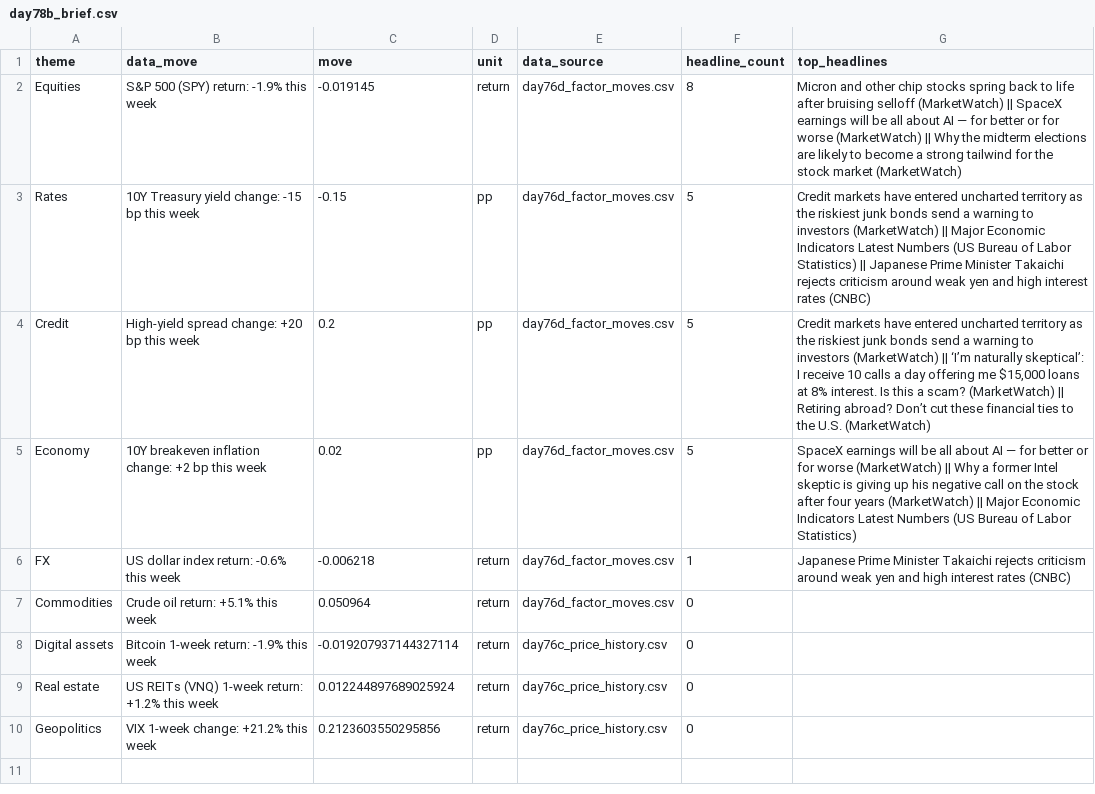
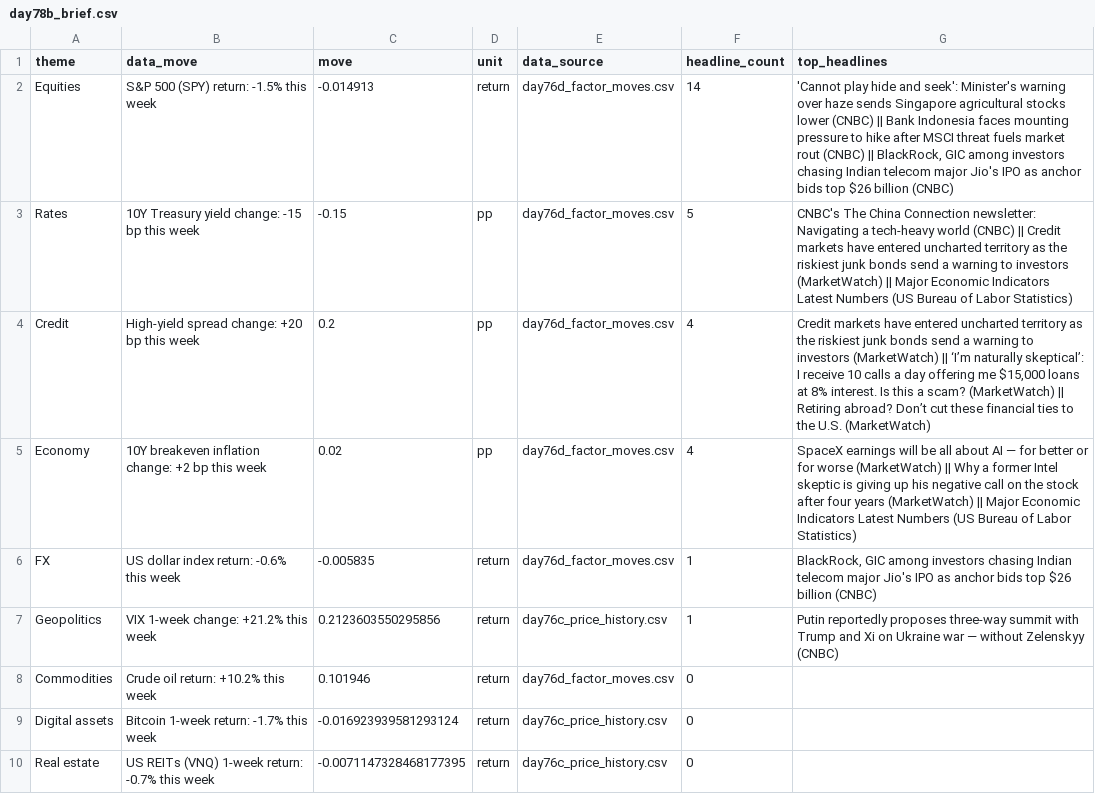
Before and after one commit to Agunp1/AI-Financial-Analyst, a CSV file: day78b_brief.csv, drawn as a sheet.

Commit message:
Price refresh 2026-10-20 05:58 UTC

```diff
--- a/day78b_brief.csv
+++ b/day78b_brief.csv
@@ -1,10 +1,10 @@
 theme,data_move,move,unit,data_source,headline_count,top_headlines
-Equities,S&P 500 (SPY) return: -1.9% this week,-0.019145,return,day76d_factor_moves.csv,8,Micron and other chip stocks spring back to life after bruising selloff (MarketWatch) || SpaceX earnings will be all about AI — for better or for worse (MarketWatch) || Why the midterm elections are likely to become a strong tailwind for the stock market (MarketWatch)
-Rates,10Y Treasury yield change: -15 bp this week,-0.15,pp,day76d_factor_moves.csv,5,Credit markets have entered uncharted territory as the riskiest junk bonds send a warning to investors (MarketWatch) || Major Economic Indicators Latest Numbers (US Bureau of Labor Statistics) || Japanese Prime Minister Takaichi rejects criticism around weak yen and high interest rates (CNBC)
-Credit,High-yield spread change: +20 bp this week,0.2,pp,day76d_factor_moves.csv,5,"Credit markets have entered uncharted territory as the riskiest junk bonds send a warning to investors (MarketWatch) || ‘I’m naturally skeptical’: I receive 10 calls a day offering me $15,000 loans at 8% interest. Is this a scam? (MarketWatch) || Retiring abroad? Don’t cut these financial ties to the U.S. (MarketWatch)"
-Economy,10Y breakeven inflation change: +2 bp this week,0.02,pp,day76d_factor_moves.csv,5,SpaceX earnings will be all about AI — for better or for worse (MarketWatch) || Why a former Intel skeptic is giving up his negative call on the stock after four years (MarketWatch) || Major Economic Indicators Latest Numbers (US Bureau of Labor Statistics)
-FX,US dollar index return: -0.6% this week,-0.006218,return,day76d_factor_moves.csv,1,Japanese Prime Minister Takaichi rejects criticism around weak yen and high interest rates (CNBC)
-Commodities,Crude oil return: +5.1% this week,0.050964,return,day76d_factor_moves.csv,0,
-Digital assets,Bitcoin 1-week return: -1.9% this week,-0.019207937144327114,return,day76c_price_history.csv,0,
-Real estate,US REITs (VNQ) 1-week return: +1.2% this week,0.012244897689025924,return,day76c_price_history.csv,0,
-Geopolitics,VIX 1-week change: +21.2% this week,0.2123603550295856,return,day76c_price_history.csv,0,
+Equities,S&P 500 (SPY) return: -1.5% this week,-0.014913,return,day76d_factor_moves.csv,14,"'Cannot play hide and seek': Minister's warning over haze sends Singapore agricultural stocks lower (CNBC) || Bank Indonesia faces mounting pressure to hike after MSCI threat fuels market rout (CNBC) || BlackRock, GIC among investors chasing Indian telecom major Jio's IPO as anchor bids top $26 billion (CNBC)"
+Rates,10Y Treasury yield change: -15 bp this week,-0.15,pp,day76d_factor_moves.csv,5,CNBC's The China Connection newsletter: Navigating a tech-heavy world (CNBC) || Credit markets have entered uncharted territory as the riskiest junk bonds send a warning to investors (MarketWatch) || Major Economic Indicators Latest Numbers (US Bureau of Labor Statistics)
+Credit,High-yield spread change: +20 bp this week,0.2,pp,day76d_factor_moves.csv,4,"Credit markets have entered uncharted territory as the riskiest junk bonds send a warning to investors (MarketWatch) || ‘I’m naturally skeptical’: I receive 10 calls a day offering me $15,000 loans at 8% interest. Is this a scam? (MarketWatch) || Retiring abroad? Don’t cut these financial ties to the U.S. (MarketWatch)"
+Economy,10Y breakeven inflation change: +2 bp this week,0.02,pp,day76d_factor_moves.csv,4,SpaceX earnings will be all about AI — for better or for worse (MarketWatch) || Why a former Intel skeptic is giving up his negative call on the stock after four years (MarketWatch) || Major Economic Indicators Latest Numbers (US Bureau of Labor Statistics)
+FX,US dollar index return: -0.6% this week,-0.005835,return,day76d_factor_moves.csv,1,"BlackRock, GIC among investors chasing Indian telecom major Jio's IPO as anchor bids top $26 billion (CNBC)"
+Geopolitics,VIX 1-week change: +21.2% this week,0.2123603550295856,return,day76c_price_history.csv,1,Putin reportedly proposes three-way summit with Trump and Xi on Ukraine war — without Zelenskyy (CNBC)
+Commodities,Crude oil return: +10.2% this week,0.101946,return,day76d_factor_moves.csv,0,
+Digital assets,Bitcoin 1-week return: -1.7% this week,-0.016923939581293124,return,day76c_price_history.csv,0,
+Real estate,US REITs (VNQ) 1-week return: -0.7% this week,-0.0071147328468177395,return,day76c_price_history.csv,0,
```
Also changed, not shown: day67_instrument_risk_monitor.csv, day75_live_instrument_prices.csv, 20 other files.
